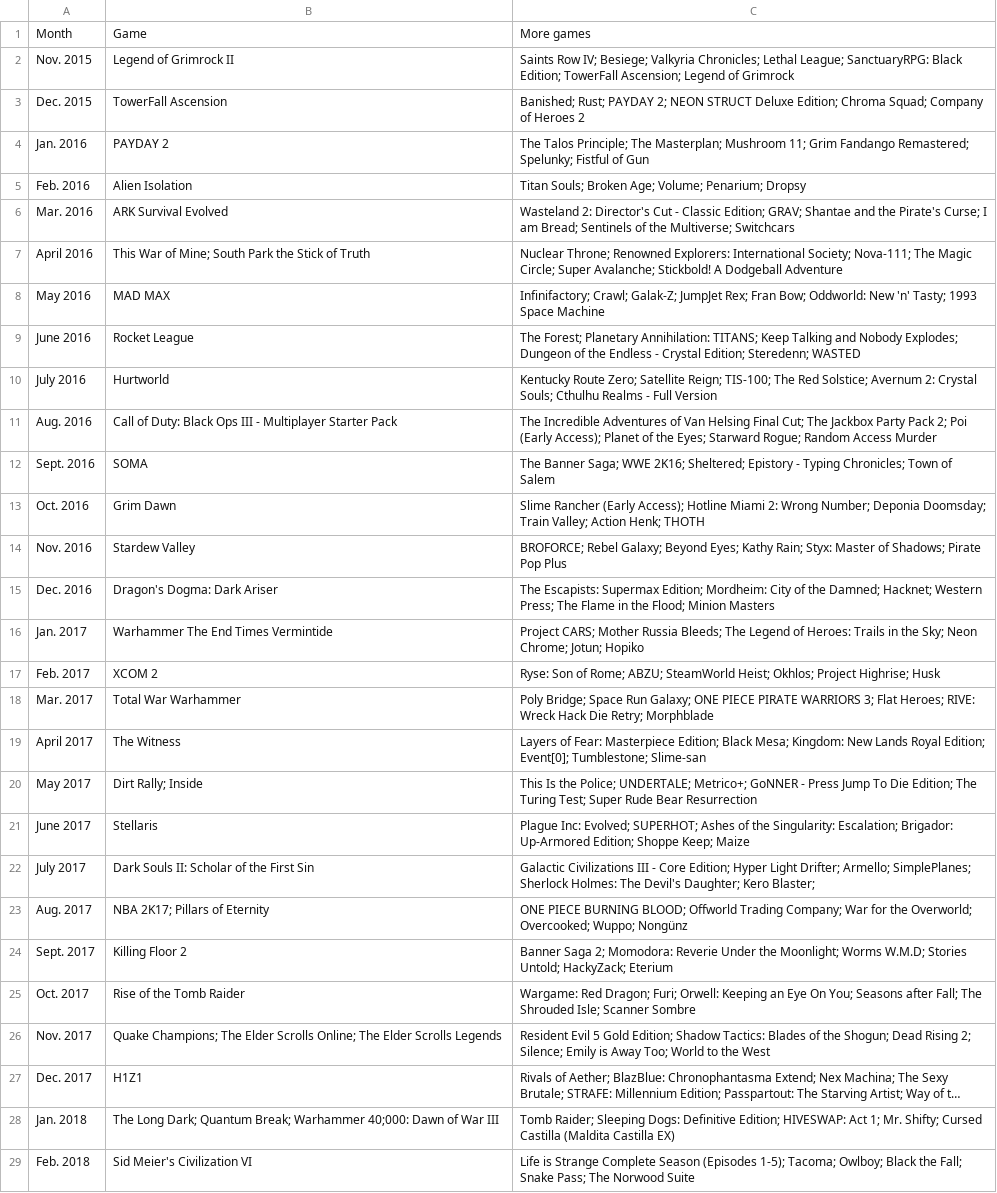
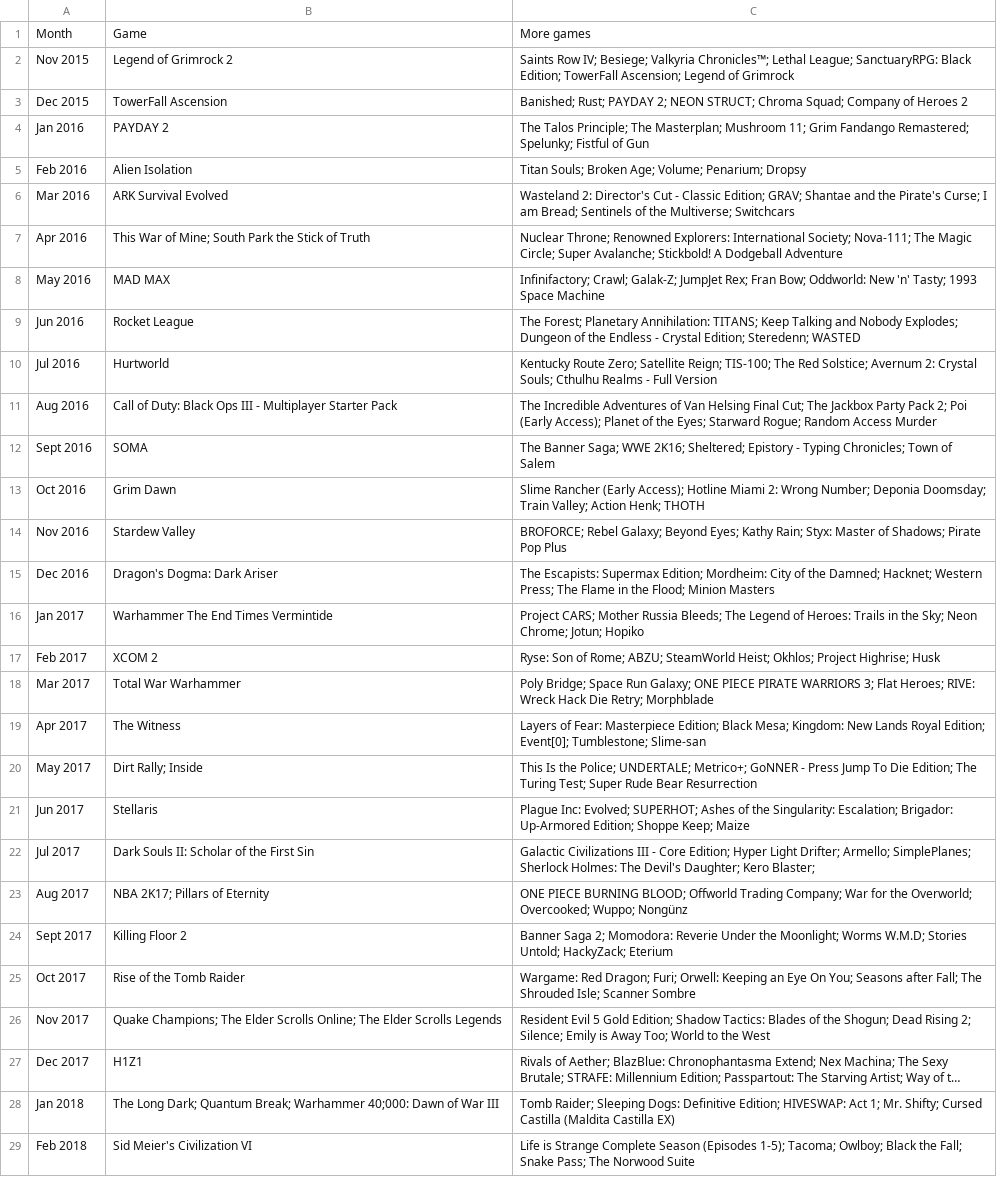
Before and after one commit to tomnatt/humble-choice, a CSV file: data/humble-choice-2015-2019.csv, drawn as a sheet; only a part is shown; long unchanged cells end in …; the diff covers the shown part only; the diff names each change by its address in the sheet, - before the commit and + after, or states it on an @@ line.

Commit message:
Clean data for 2015 and update output file

```diff
--- a/data/humble-choice-2015-2019.csv
+++ b/data/humble-choice-2015-2019.csv
-A2: Nov. 2015
+A2: Nov 2015
-B2: Legend of Grimrock II
+B2: Legend of Grimrock 2
-C2: …Besiege; Valkyria Chronicles; Lethal League;…
+C2: …Besiege; Valkyria Chronicles™; Lethal League;…
-A3: Dec. 2015
+A3: Dec 2015
-C3: …2; NEON STRUCT Deluxe Edition; Chroma Squad;…
+C3: …2; NEON STRUCT; Chroma Squad;…
-A4: Jan. 2016
+A4: Jan 2016
-A5: Feb. 2016
+A5: Feb 2016
-A6: Mar. 2016
+A6: Mar 2016
-A7: April 2016
+A7: Apr 2016
-A9: June 2016
+A9: Jun 2016
-A10: July 2016
+A10: Jul 2016
-A11: Aug. 2016
+A11: Aug 2016
-A12: Sept. 2016
+A12: Sept 2016
-A13: Oct. 2016
+A13: Oct 2016
-A14: Nov. 2016
+A14: Nov 2016
-A15: Dec. 2016
+A15: Dec 2016
-A16: Jan. 2017
+A16: Jan 2017
-A17: Feb. 2017
+A17: Feb 2017
-A18: Mar. 2017
+A18: Mar 2017
-A19: April 2017
+A19: Apr 2017
-A21: June 2017
+A21: Jun 2017
-A22: July 2017
+A22: Jul 2017
-A23: Aug. 2017
+A23: Aug 2017
-A24: Sept. 2017
+A24: Sept 2017
-A25: Oct. 2017
+A25: Oct 2017
-A26: Nov. 2017
+A26: Nov 2017
-A27: Dec. 2017
+A27: Dec 2017
-A28: Jan. 2018
+A28: Jan 2018
-A29: Feb. 2018
+A29: Feb 2018
```
Also changed, not shown: 20 edited cells elsewhere in this file, 1 other file.
